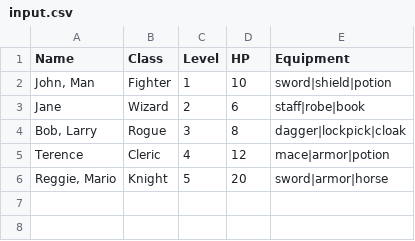
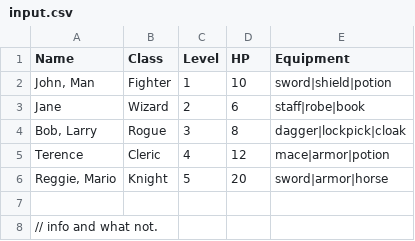
Before and after one commit to WCTC-Net-Database/w2-csv-parsing-Samuel-dotcom-rgb, a CSV file: input.csv, drawn as a sheet.

```diff
--- a/input.csv
+++ b/input.csv
@@ -6 +6,3 @@ Terence, Cleric,4,12,mace|armor|potion
 "Reggie, Mario",Knight,5,20,sword|armor|horse
+
+// info and what not.
```
Also changed, not shown: 1 other file.
